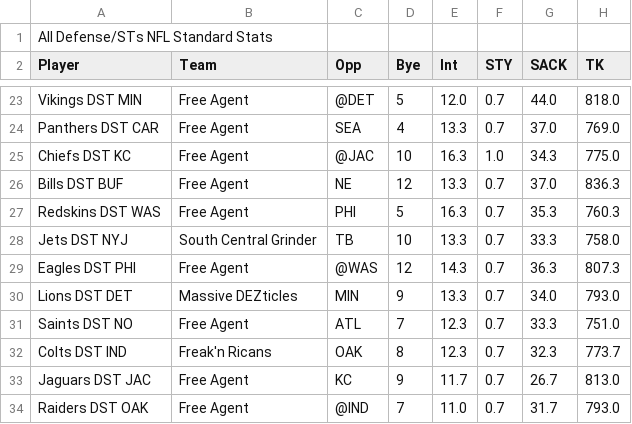
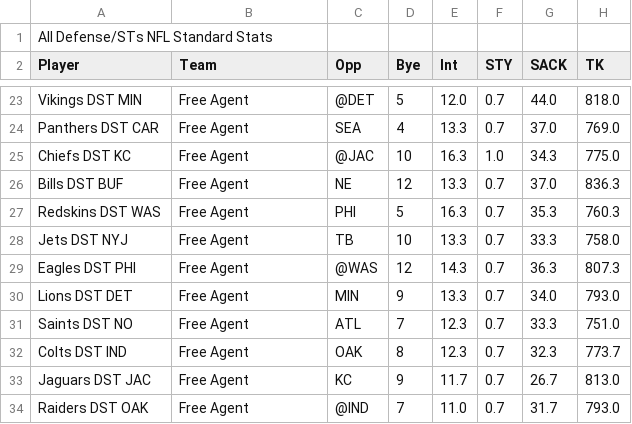
Before and after one commit to lucascampbell/fantasy_drafter, a CSV file: public/defense.csv, drawn as a sheet; only a part is shown, gaps mark what is left out; the diff covers the shown part only; the diff names each change by its address in the sheet, - before the commit and + after, or states it on an @@ line.

```diff
--- a/public/defense.csv
+++ b/public/defense.csv
-B28 (Team): South Central Grinder
+B28 (Team): Free Agent
-B30 (Team): Massive DEZticles
+B30 (Team): Free Agent
-B32 (Team): Freak'n Ricans
+B32 (Team): Free Agent
```
Also changed, not shown: 13 edited cells elsewhere in this file, public/qb.csv, public/rb.csv, 4 other files.
